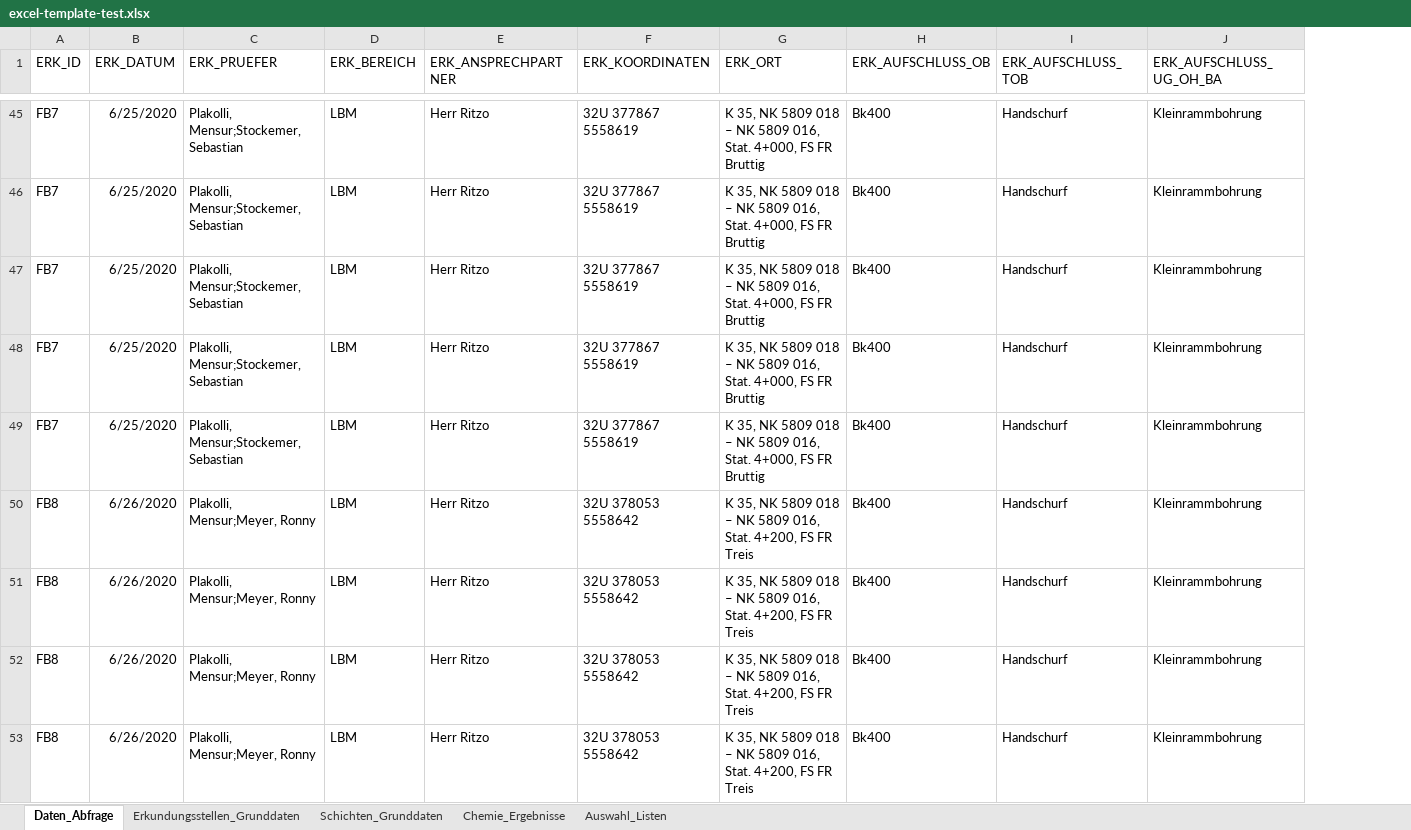
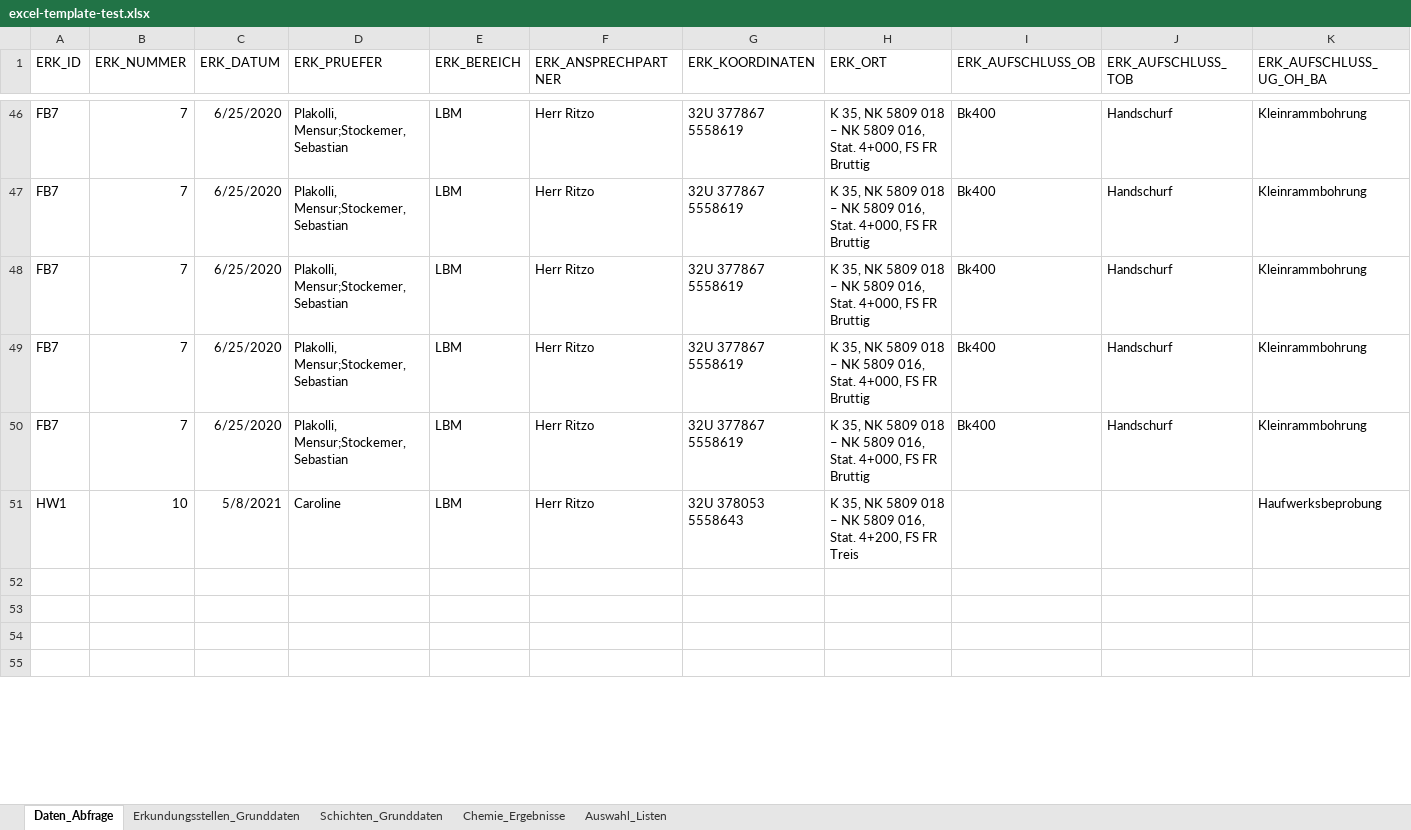
Before and after one commit to mkuenzl/sbt-generator, an Excel workbook: tests-resources/excel-template-test.xlsx, sheet Daten_Abfrage, drawn as a sheet; only a part is shown, gaps mark what is left out; values as stored, in another font and other column widths than the file's, no borders; table styles not drawn; removed rows and columns are numbered as before the commit, all else as after; rows hold the shown columns only; the diff covers the shown part only; the diff names each change by its address in the sheet, - before the commit and + after, or states it on an @@ line.

Commit message:
updated excel template with ERK_NUMMER

```diff
--- a/tests-resources/excel-template-test.xlsx (sheet Daten_Abfrage)
+++ b/tests-resources/excel-template-test.xlsx (sheet Daten_Abfrage)
+column B (ERK_NUMMER), rows 46-50: all 7
-row 50: FB8 | 6/26/2020 | Plakolli, Mensur;Meyer, Ronny | LBM | Herr Ritzo | 32U 378053 5558642 | K 35, NK 5809 018 – NK 5809 016, Stat. 4+200, FS FR Treis | Bk400 | Handschurf | Kleinrammbohrung
-row 51: FB8 | 6/26/2020 | Plakolli, Mensur;Meyer, Ronny | LBM | Herr Ritzo | 32U 378053 5558642 | K 35, NK 5809 018 – NK 5809 016, Stat. 4+200, FS FR Treis | Bk400 | Handschurf | Kleinrammbohrung
-row 52: FB8 | 6/26/2020 | Plakolli, Mensur;Meyer, Ronny | LBM | Herr Ritzo | 32U 378053 5558642 | K 35, NK 5809 018 – NK 5809 016, Stat. 4+200, FS FR Treis | Bk400 | Handschurf | Kleinrammbohrung
-row 53: FB8 | 6/26/2020 | Plakolli, Mensur;Meyer, Ronny | LBM | Herr Ritzo | 32U 378053 5558642 | K 35, NK 5809 018 – NK 5809 016, Stat. 4+200, FS FR Treis | Bk400 | Handschurf | Kleinrammbohrung
+row 51: HW1 | 10 | 5/8/2021 | Caroline | LBM | Herr Ritzo | 32U 378053 5558643 | K 35, NK 5809 018 – NK 5809 016, Stat. 4+200, FS FR Treis |  |  | Haufwerksbeprobung
+row 52: (empty)
+row 53: (empty)
+row 54: (empty)
+row 55: (empty)
```
Also changed, not shown: 4 added rows, 3 removed rows and 249 edited cells elsewhere in this sheet, sheet Schichten_Grunddaten, sheet Erkundungsstellen_Grunddaten, hidden cells, resources/sbt-excel-template.xlsx, 1 other file.
